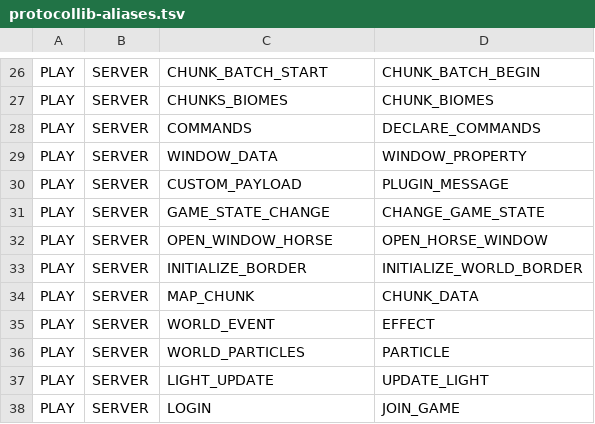
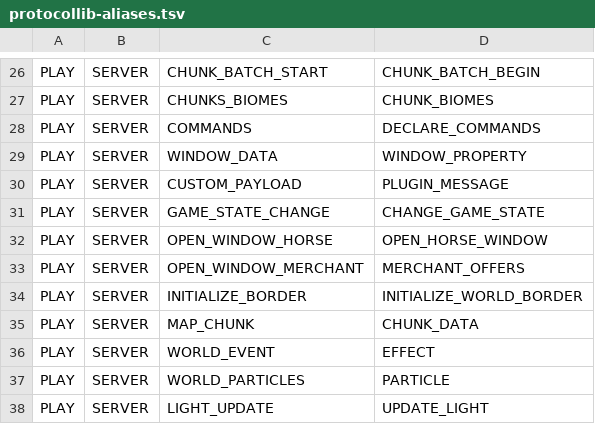
Before and after one commit to CyoriaSMP-Team/ProtocolLib2PacketEvents-P2P-, a TSV file: src/generator/resources/protocollib-aliases.tsv, drawn as a sheet; only a part is shown, gaps mark what is left out; the shorter side is filled out with more unchanged rows.

Commit message:
Expand ProtocolLib PacketEvents compatibility surface

```diff
--- a/src/generator/resources/protocollib-aliases.tsv
+++ b/src/generator/resources/protocollib-aliases.tsv
@@ -32,2 +32,3 @@ PLAY	SERVER	GAME_STATE_CHANGE	CHANGE_GAME_STATE
 PLAY	SERVER	OPEN_WINDOW_HORSE	OPEN_HORSE_WINDOW
+PLAY	SERVER	OPEN_WINDOW_MERCHANT	MERCHANT_OFFERS
 PLAY	SERVER	INITIALIZE_BORDER	INITIALIZE_WORLD_BORDER
```
Also changed, not shown: 31 other files.
